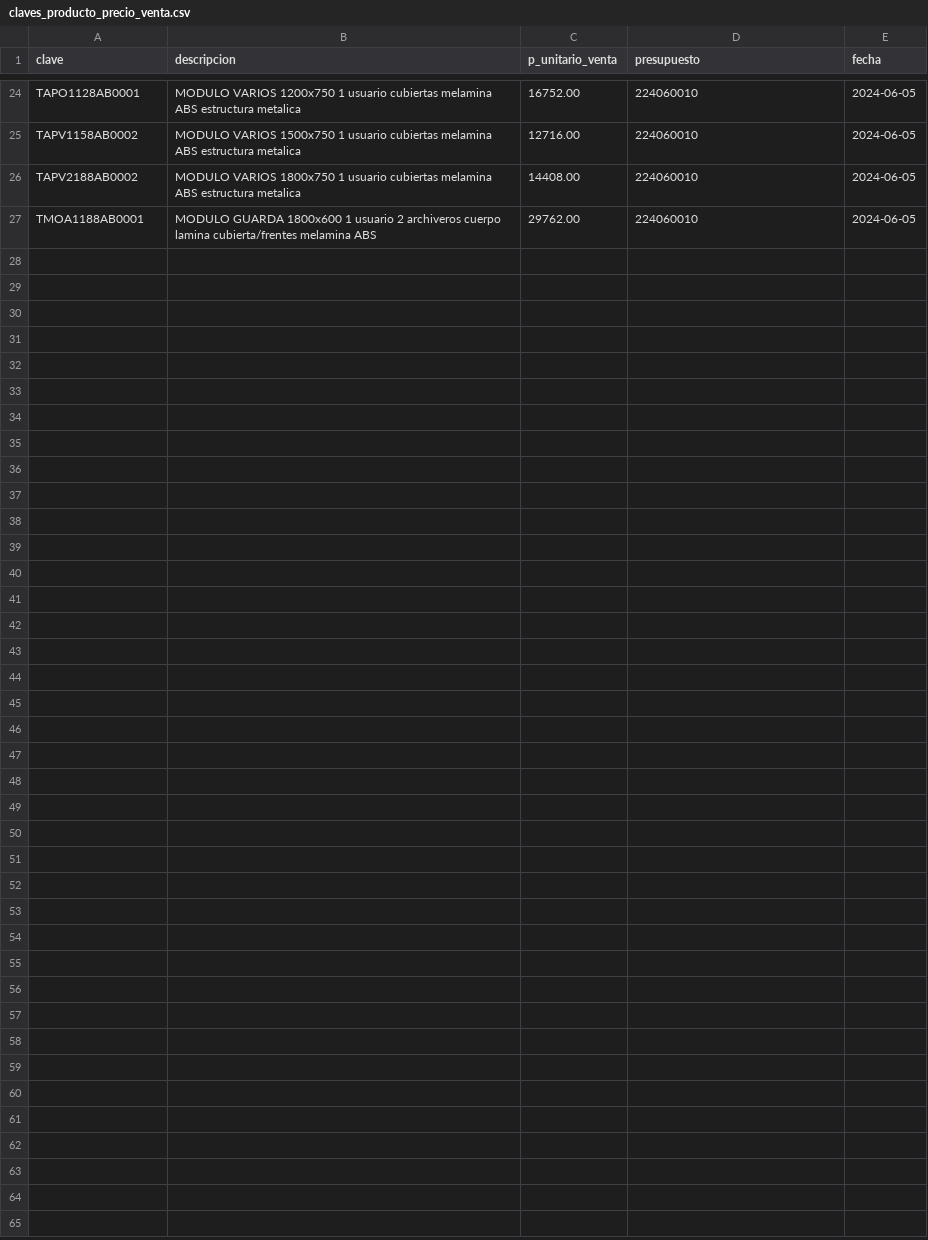
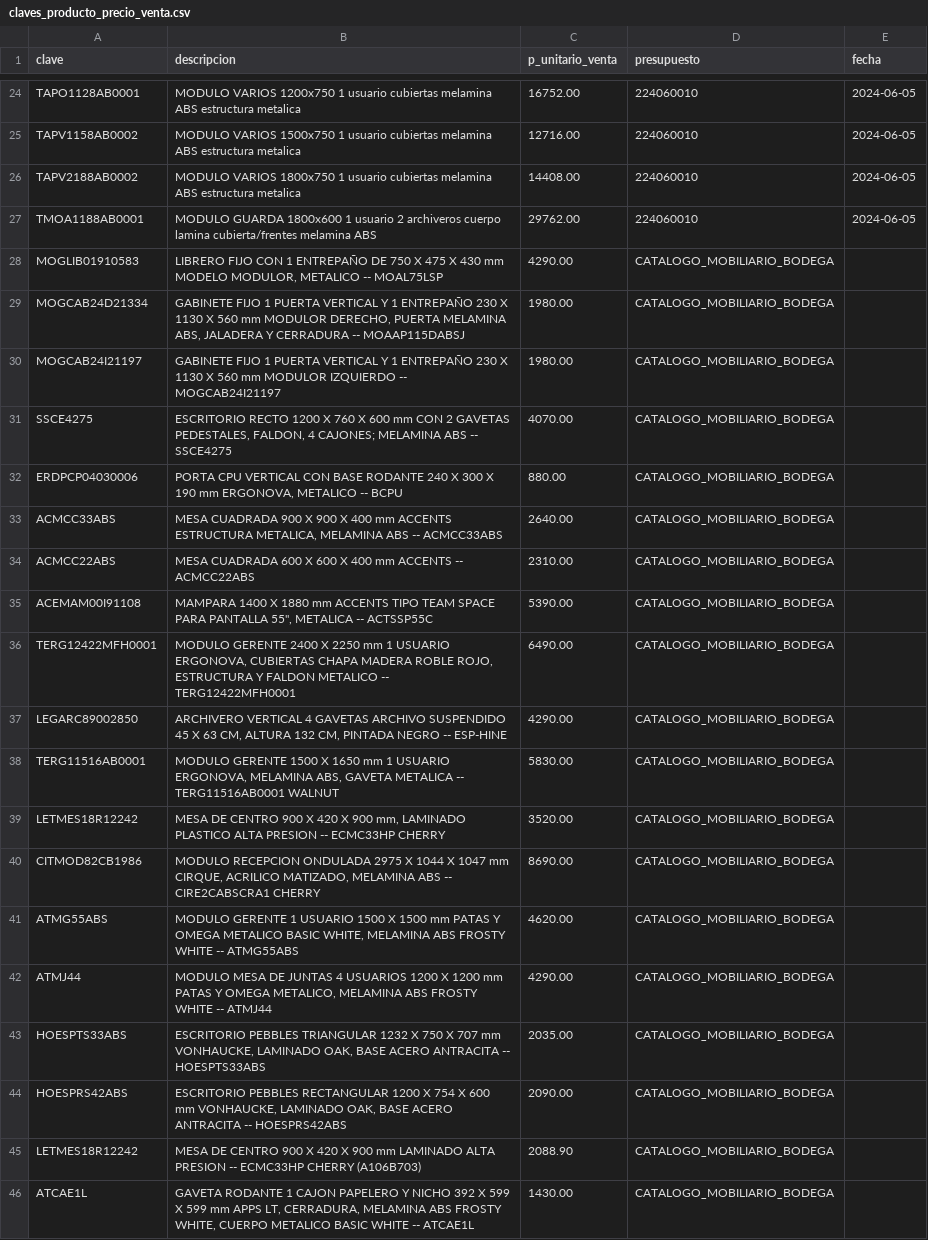
Before and after one commit to rodrigodelcastillo117-dotcom/costeador-vonhaucke, a CSV file: lab/datos_reales_drive/segunda_pasada/claves_producto_precio_venta.csv, drawn as a sheet; only a part is shown, gaps mark what is left out; the diff covers the shown part only; the diff names each change by its address in the sheet, - before the commit and + after, or states it on an @@ line.

```diff
--- a/lab/datos_reales_drive/segunda_pasada/claves_producto_precio_venta.csv
+++ b/lab/datos_reales_drive/segunda_pasada/claves_producto_precio_venta.csv
+row 28: MOGLIB01910583 | LIBRERO FIJO CON 1 ENTREPAÑO DE 750 X 475 X 430 mm MODELO MODULOR, METALICO -- MOAL75LSP | 4290.00 | CATALOGO_MOBILIARIO_BODEGA
+row 29: MOGCAB24D21334 | GABINETE FIJO 1 PUERTA VERTICAL Y 1 ENTREPAÑO 230 X 1130 X 560 mm MODULOR DERECHO, PUERTA MELAMINA ABS, JALADERA Y CERRADURA -- MOAAP115DABSJ | 1980.00 | CATALOGO_MOBILIARIO_BODEGA
+row 30: MOGCAB24I21197 | GABINETE FIJO 1 PUERTA VERTICAL Y 1 ENTREPAÑO 230 X 1130 X 560 mm MODULOR IZQUIERDO -- MOGCAB24I21197 | 1980.00 | CATALOGO_MOBILIARIO_BODEGA
+row 31: SSCE4275 | ESCRITORIO RECTO 1200 X 760 X 600 mm CON 2 GAVETAS PEDESTALES, FALDON, 4 CAJONES; MELAMINA ABS -- SSCE4275 | 4070.00 | CATALOGO_MOBILIARIO_BODEGA
+row 32: ERDPCP04030006 | PORTA CPU VERTICAL CON BASE RODANTE 240 X 300 X 190 mm ERGONOVA, METALICO -- BCPU | 880.00 | CATALOGO_MOBILIARIO_BODEGA
+row 33: ACMCC33ABS | MESA CUADRADA 900 X 900 X 400 mm ACCENTS ESTRUCTURA METALICA, MELAMINA ABS -- ACMCC33ABS | 2640.00 | CATALOGO_MOBILIARIO_BODEGA
+row 34: ACMCC22ABS | MESA CUADRADA 600 X 600 X 400 mm ACCENTS -- ACMCC22ABS | 2310.00 | CATALOGO_MOBILIARIO_BODEGA
+row 35: ACEMAM00I91108 | MAMPARA 1400 X 1880 mm ACCENTS TIPO TEAM SPACE PARA PANTALLA 55'', METALICA -- ACTSSP55C | 5390.00 | CATALOGO_MOBILIARIO_BODEGA
+row 36: TERG12422MFH0001 | MODULO GERENTE 2400 X 2250 mm 1 USUARIO ERGONOVA, CUBIERTAS CHAPA MADERA ROBLE ROJO, ESTRUCTURA Y FALDON METALICO -- TERG12422MFH0001 | 6490.00 | CATALOGO_MOBILIARIO_BODEGA
+row 37: LEGARC89002850 | ARCHIVERO VERTICAL 4 GAVETAS ARCHIVO SUSPENDIDO 45 X 63 CM, ALTURA 132 CM, PINTADA NEGRO -- ESP-HINE | 4290.00 | CATALOGO_MOBILIARIO_BODEGA
+row 38: TERG11516AB0001 | MODULO GERENTE 1500 X 1650 mm 1 USUARIO ERGONOVA, MELAMINA ABS, GAVETA METALICA -- TERG11516AB0001 WALNUT | 5830.00 | CATALOGO_MOBILIARIO_BODEGA
+row 39: LETMES18R12242 | MESA DE CENTRO 900 X 420 X 900 mm, LAMINADO PLASTICO ALTA PRESION -- ECMC33HP CHERRY | 3520.00 | CATALOGO_MOBILIARIO_BODEGA
+row 40: CITMOD82CB1986 | MODULO RECEPCION ONDULADA 2975 X 1044 X 1047 mm CIRQUE, ACRILICO MATIZADO, MELAMINA ABS -- CIRE2CABSCRA1 CHERRY | 8690.00 | CATALOGO_MOBILIARIO_BODEGA
+row 41: ATMG55ABS | MODULO GERENTE 1 USUARIO 1500 X 1500 mm PATAS Y OMEGA METALICO BASIC WHITE, MELAMINA ABS FROSTY WHITE -- ATMG55ABS | 4620.00 | CATALOGO_MOBILIARIO_BODEGA
+row 42: ATMJ44 | MODULO MESA DE JUNTAS 4 USUARIOS 1200 X 1200 mm PATAS Y OMEGA METALICO, MELAMINA ABS FROSTY WHITE -- ATMJ44 | 4290.00 | CATALOGO_MOBILIARIO_BODEGA
+row 43: HOESPTS33ABS | ESCRITORIO PEBBLES TRIANGULAR 1232 X 750 X 707 mm VONHAUCKE, LAMINADO OAK, BASE ACERO ANTRACITA -- HOESPTS33ABS | 2035.00 | CATALOGO_MOBILIARIO_BODEGA
+row 44: HOESPRS42ABS | ESCRITORIO PEBBLES RECTANGULAR 1200 X 754 X 600 mm VONHAUCKE, LAMINADO OAK, BASE ACERO ANTRACITA -- HOESPRS42ABS | 2090.00 | CATALOGO_MOBILIARIO_BODEGA
+row 45: LETMES18R12242 | MESA DE CENTRO 900 X 420 X 900 mm LAMINADO ALTA PRESION -- ECMC33HP CHERRY (A106B703) | 2088.90 | CATALOGO_MOBILIARIO_BODEGA
+row 46: ATCAE1L | GAVETA RODANTE 1 CAJON PAPELERO Y NICHO 392 X 599 X 599 mm APPS LT, CERRADURA, MELAMINA ABS FROSTY WHITE, CUERPO METALICO BASIC WHITE -- ATCAE1L | 1430.00 | CATALOGO_MOBILIARIO_BODEGA
```
Also changed, not shown: 9 added rows elsewhere in this file, lab/datos_reales_drive/coverage_hojas.csv, 28 other files.
